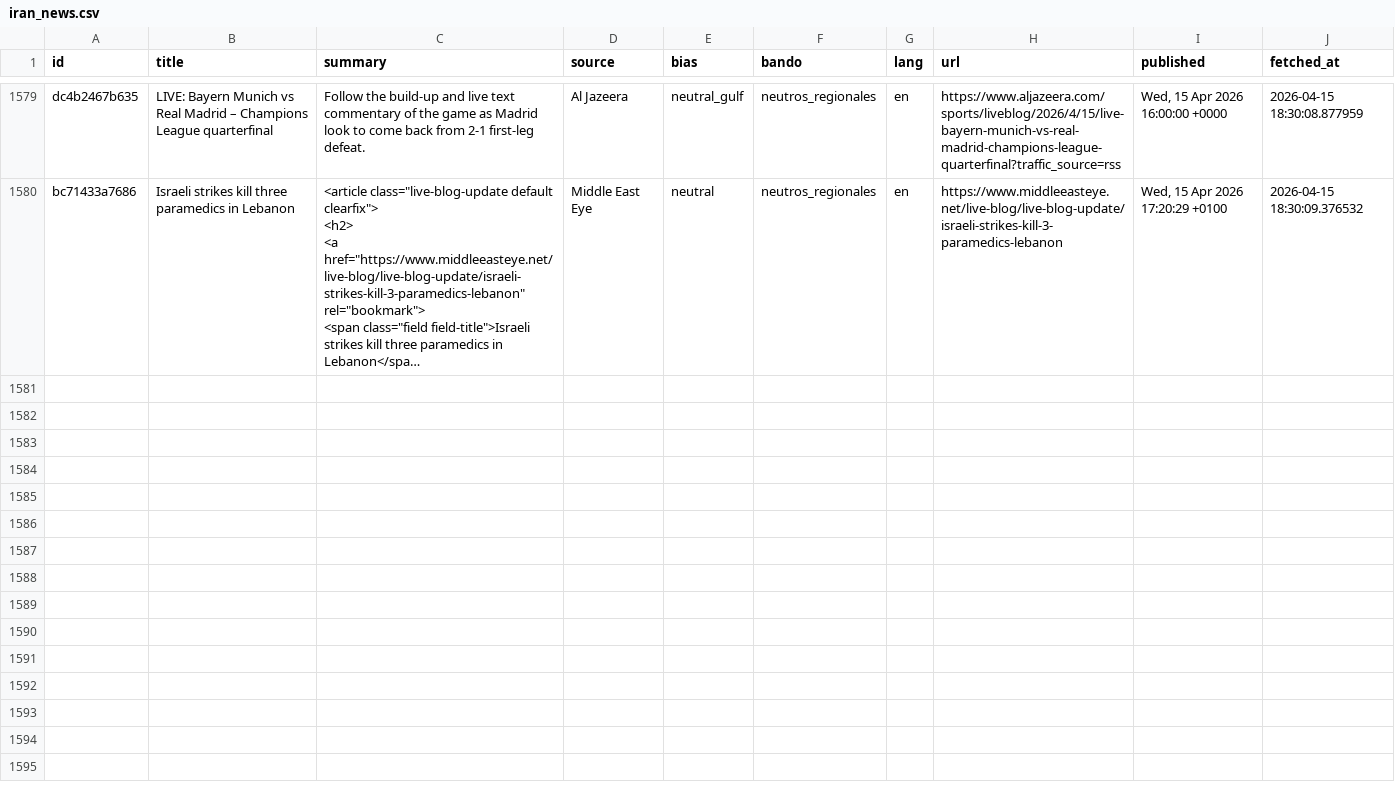
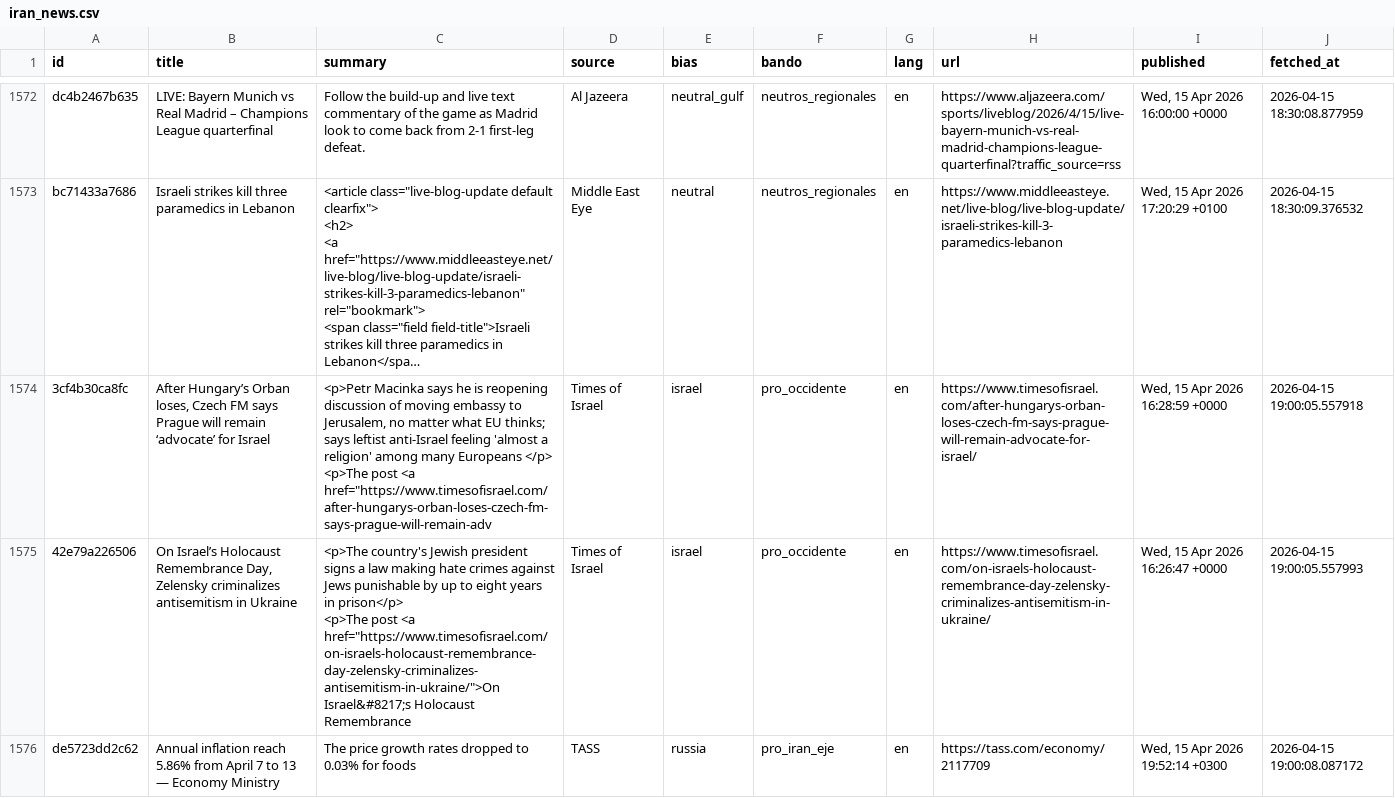
Before and after one commit to mcasrom/iran-osint-monitor, a CSV file: data/processed/iran_news.csv, drawn as a sheet; only a part is shown, gaps mark what is left out; long unchanged cells end in …; ↵ is a line break in a cell; the diff covers the shown part only; the diff names each change by its address in the sheet, - before the commit and + after, or states it on an @@ line.

```diff
--- a/data/processed/iran_news.csv
+++ b/data/processed/iran_news.csv
+row 1574: 3cf4b30ca8fc | After Hungary’s Orban loses, Czech FM says Prague will remain ‘advocate’ for Israel | <p>Petr Macinka says he is reopening discussion of moving embassy to Jerusalem, no matter what EU thinks; says leftist anti-Israel feeling 'almost a religion' among many Europeans </p> ↵ <p>The post <a href="https://www.timesofisrael.com/after-hungarys-orban-loses-czech-fm-says-prague-will-remain-adv | Times of Israel | israel | pro_occidente | en | https://www.timesofisrael.com/after-hungarys-orban-loses-czech-fm-says-prague-will-remain-advocate-for-israel/ | Wed, 15 Apr 2026 16:28:59 +0000 | 2026-04-15 19:00:05.557918
+row 1575: 42e79a226506 | On Israel’s Holocaust Remembrance Day, Zelensky criminalizes antisemitism in Ukraine | <p>The country's Jewish president signs a law making hate crimes against Jews punishable by up to eight years in prison</p> ↵ <p>The post <a href="https://www.timesofisrael.com/on-israels-holocaust-remembrance-day-zelensky-criminalizes-antisemitism-in-ukraine/">On Israel&#8217;s Holocaust Remembrance | Times of Israel | israel | pro_occidente | en | https://www.timesofisrael.com/on-israels-holocaust-remembrance-day-zelensky-criminalizes-antisemitism-in-ukraine/ | Wed, 15 Apr 2026 16:26:47 +0000 | 2026-04-15 19:00:05.557993
+row 1576: de5723dd2c62 | Annual inflation reach 5.86% from April 7 to 13 — Economy Ministry | The price growth rates dropped to 0.03% for foods | TASS | russia | pro_iran_eje | en | https://tass.com/economy/2117709 | Wed, 15 Apr 2026 19:52:14 +0300 | 2026-04-15 19:00:08.087172
```
Also changed, not shown: 6 added rows and 7 removed rows elsewhere in this file, data/processed/iran_keywords.csv, data/processed/iran_narratives.csv, 7 other files.
